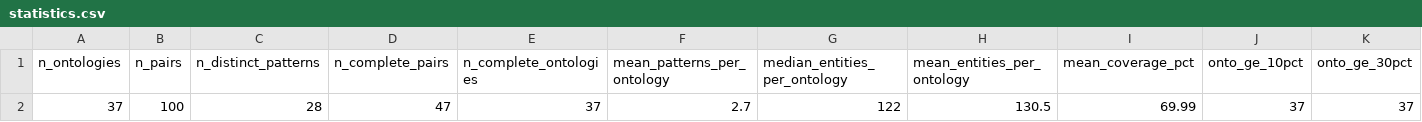
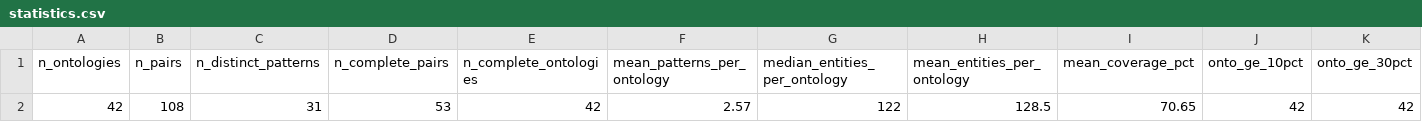
Before and after one commit to ISE-FIZKarlsruhe/ODP-Reuse, a CSV file: release-iri/views/github-complete/statistics.csv, drawn as a sheet; only a part is shown; removed rows and columns are numbered as before the commit, all else as after; rows hold the shown columns only; the diff names each change by its address in the sheet, - before the commit and + after, or states it on an @@ line.

```diff
--- a/release-iri/views/github-complete/statistics.csv
+++ b/release-iri/views/github-complete/statistics.csv
-row 2: 37 | 100 | 28 | 47 | 37 | 2.7 | 122 | 130.5 | 69.99 | 37 | 37
+row 2: 42 | 108 | 31 | 53 | 42 | 2.57 | 122 | 128.5 | 70.65 | 42 | 42
```
Also changed, not shown: release-iri/audit/removed_G2_pattern_copy.csv, release-iri/gate_summary.csv, 22 other files.
